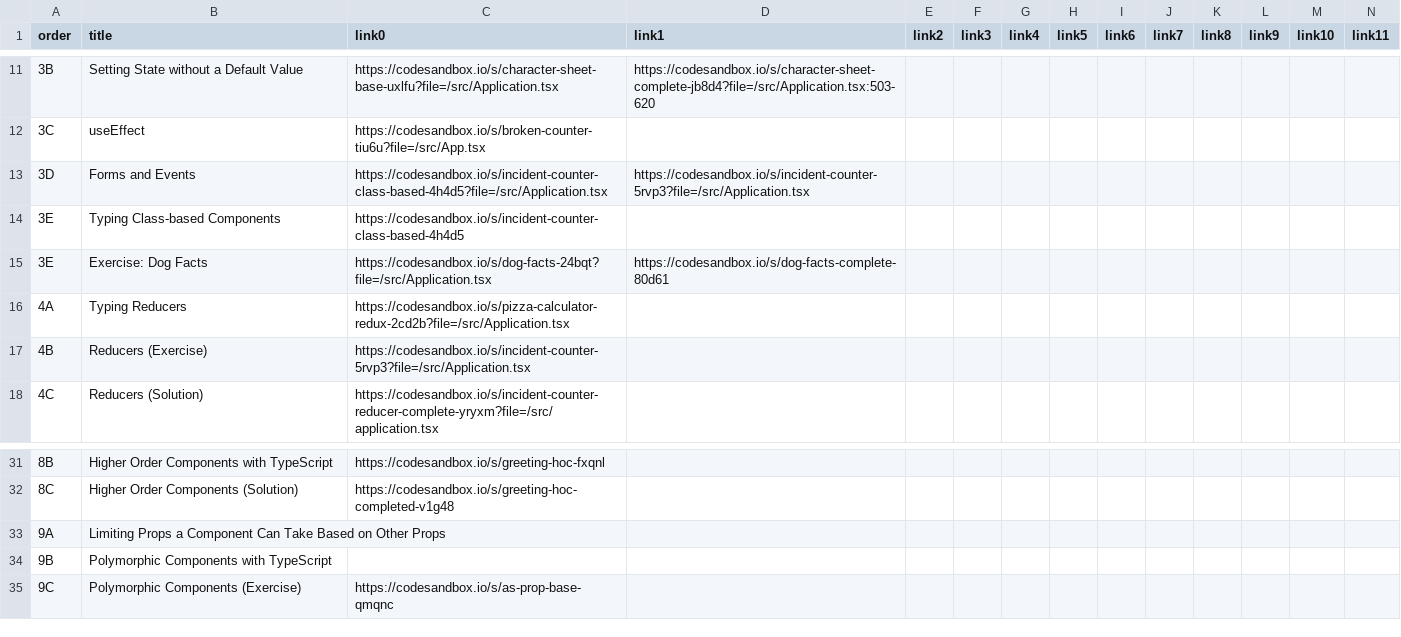
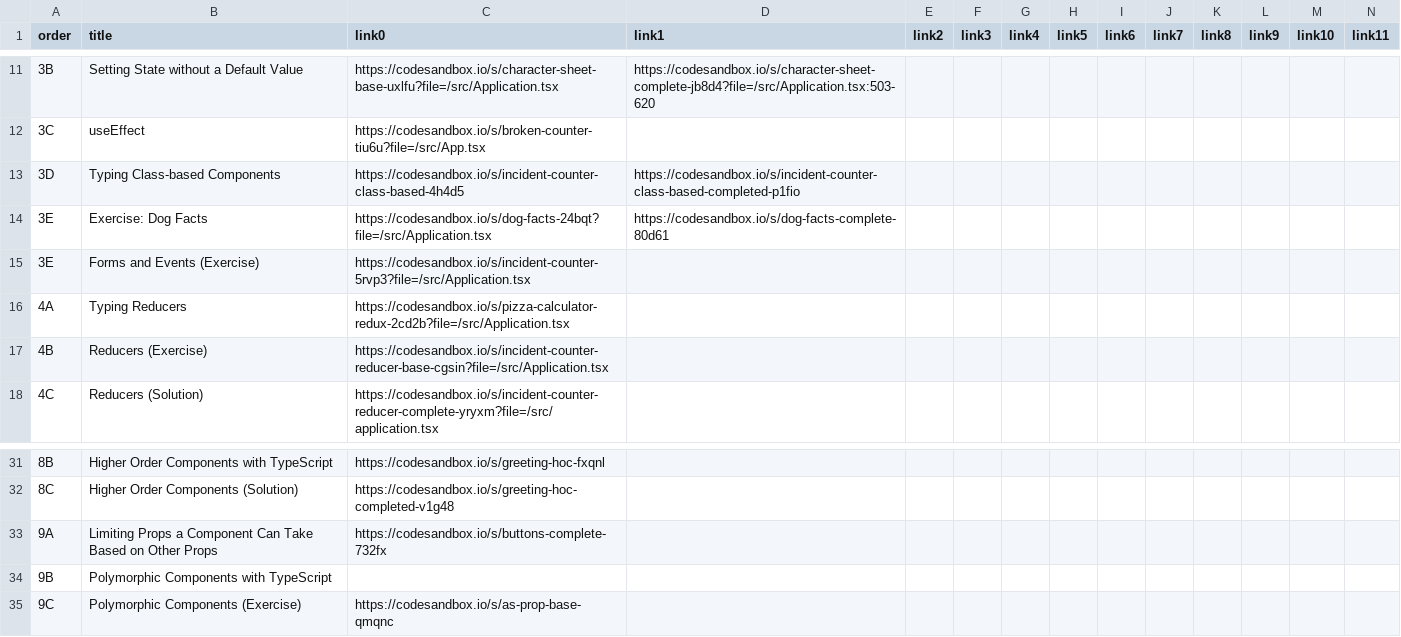
Before and after one commit to stevekinney/react-and-typescript, a CSV file: links.csv, drawn as a sheet; only a part is shown, gaps mark what is left out; removed rows and columns are numbered as before the commit, all else as after; rows hold the shown columns only; the diff names each change by its address in the sheet, - before the commit and + after, or states it on an @@ line.

```diff
--- a/links.csv
+++ b/links.csv
-B13 (title): Forms and Events
+B13 (title): Typing Class-based Components
-C13 (link0): https://codesandbox.io/s/incident-counter-class-based-4h4d5?file=/src/Application.tsx
+C13 (link0): https://codesandbox.io/s/incident-counter-class-based-4h4d5
-D13 (link1): https://codesandbox.io/s/incident-counter-5rvp3?file=/src/Application.tsx
+D13 (link1): https://codesandbox.io/s/incident-counter-class-based-completed-p1fio
-row 14: 3E | Typing Class-based Components | https://codesandbox.io/s/incident-counter-class-based-4h4d5
+row 15: 3E | Forms and Events (Exercise) | https://codesandbox.io/s/incident-counter-5rvp3?file=/src/Application.tsx
-C17 (link0): https://codesandbox.io/s/incident-counter-5rvp3?file=/src/Application.tsx
+C17 (link0): https://codesandbox.io/s/incident-counter-reducer-base-cgsin?file=/src/Application.tsx
-C33 (link0): (empty)
+C33 (link0): https://codesandbox.io/s/buttons-complete-732fx
```
Also changed, not shown: lessons.csv, 50 other files.
